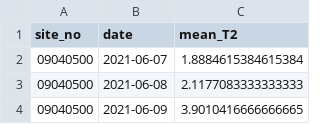
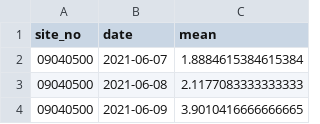
Before and after one commit to Maddylane/watershed_wildfires, a CSV file: data/T2maddy.csv, drawn as a sheet; only a part is shown.

```diff
--- a/data/T2maddy.csv
+++ b/data/T2maddy.csv
@@ -1,2 +1,2 @@
-site_no,date,mean_T2
+site_no,date,mean
 09040500,2021-06-07,1.8884615384615384
```
Also changed, not shown: data/T1maddy.csv, data/T3maddy.csv, 48 other files.
